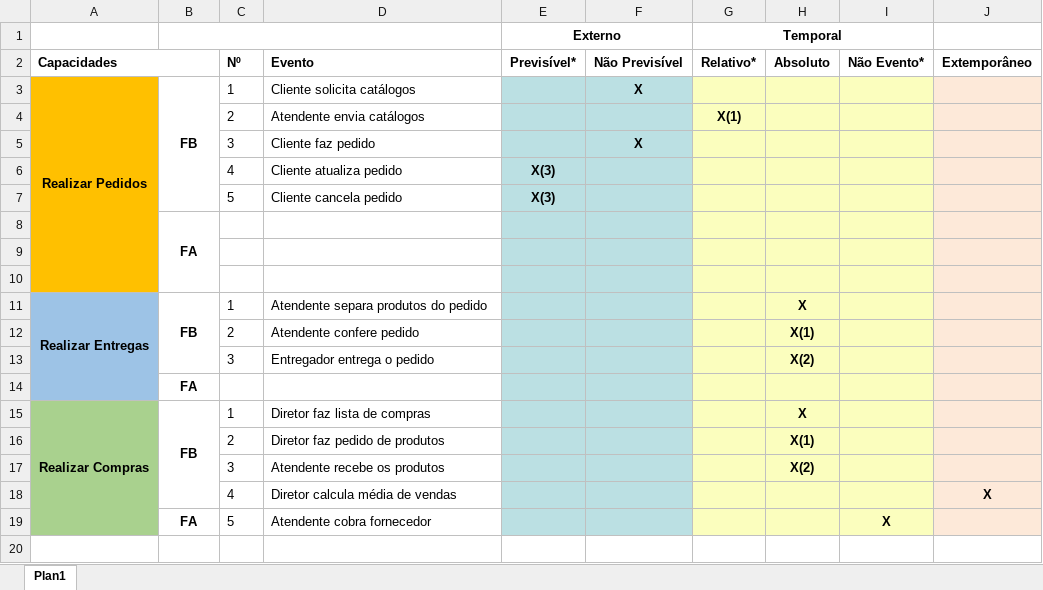
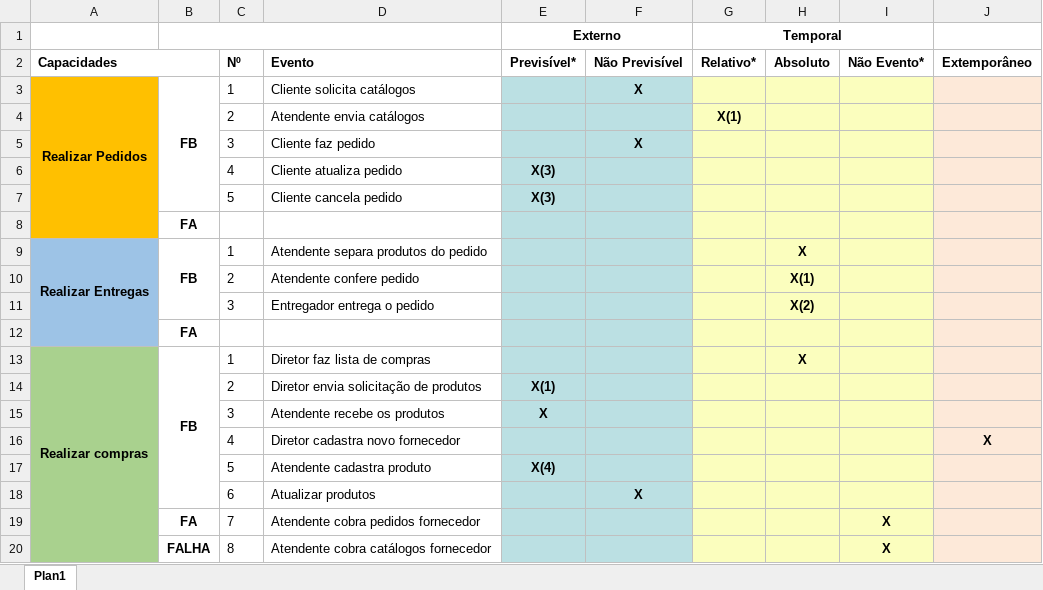
Before and after one commit to impacta-es13-gcm-grupo01/Forks-impacta-es13-tcc-grupo01.github.io, an Excel workbook: ModelagemProcessosNegocio/Impacta-es13-mpn-AnaliseEventosCenario.xlsx, sheet Plan1, drawn as a sheet; values as stored, in another font and other column widths than the file's, no borders; removed rows and columns are numbered as before the commit, all else as after; the diff names each change by its address in the sheet, - before the commit and + after, or states it on an @@ line.

Commit message:
Definição do cenário de compras

```diff
--- a/ModelagemProcessosNegocio/Impacta-es13-mpn-AnaliseEventosCenario.xlsx (sheet Plan1)
+++ b/ModelagemProcessosNegocio/Impacta-es13-mpn-AnaliseEventosCenario.xlsx (sheet Plan1)
-B8:B10 merged
-row 9: (empty)
-row 10: (empty)
-A13 (Capacidades): Realizar Compras
+A13 (Capacidades): Realizar compras
-row 16:  |  | 2 | Diretor faz pedido de produtos |  |  |  | X(1)
-row 17:  |  | 3 | Atendente recebe os produtos |  |  |  | X(2)
+row 14:  |  | 2 | Diretor envia solicitação de produtos | X(1)
+row 15:  |  | 3 | Atendente recebe os produtos | X
-D16 (Evento): Diretor calcula média de vendas
+D16 (Evento): Diretor cadastra novo fornecedor
+row 17:  |  | 5 | Atendente cadastra produto | X(4)
+row 18:  |  | 6 | Atualizar produtos |  | X
-C19 (Nº): 5
+C19 (Nº): 7
-D19 (Evento): Atendente cobra fornecedor
+D19 (Evento): Atendente cobra pedidos fornecedor
+row 20:  | FALHA | 8 | Atendente cobra catálogos fornecedor |  |  |  |  | X
```
Also changed, not shown: 2 other files.
